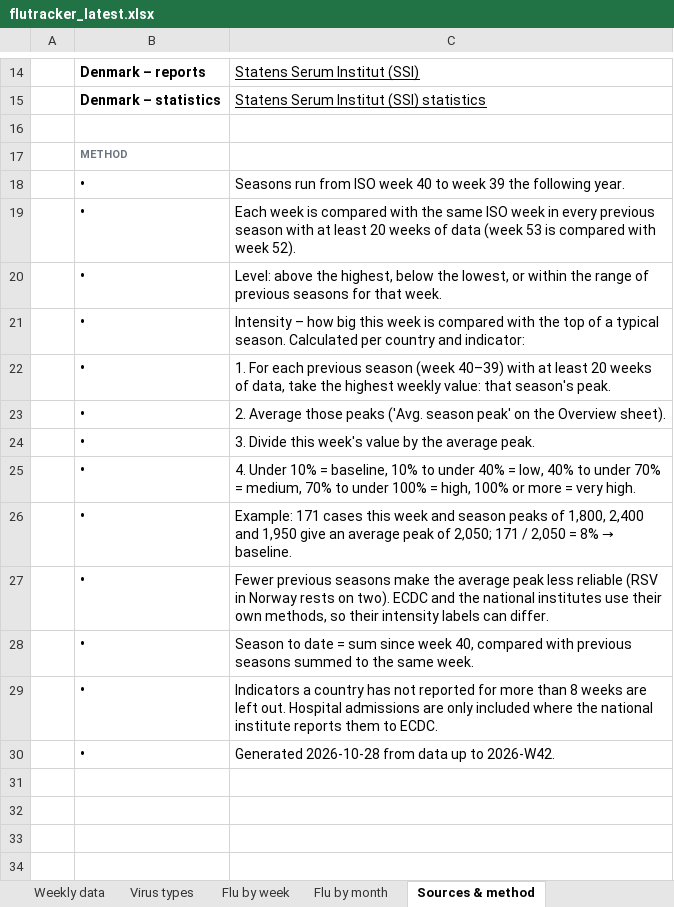
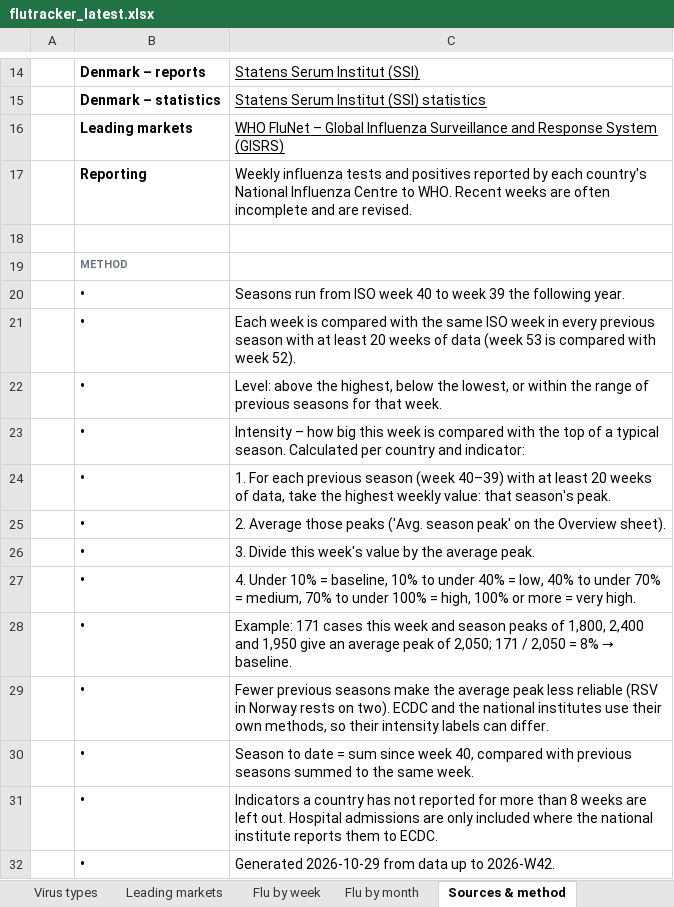
Before and after one commit to EirikWikHeltne/flutracker, an Excel workbook: docs/data/flutracker_latest.xlsx, sheet Sources & method, drawn as a sheet; only a part is shown, gaps mark what is left out; values as stored, in another font and other column widths than the file's, no borders; addresses are those after the commit; the diff names each change by its address in the sheet, - before the commit and + after, or states it on an @@ line.

Commit message:
Respiratory data 2026-W42

```diff
--- a/docs/data/flutracker_latest.xlsx (sheet Sources & method)
+++ b/docs/data/flutracker_latest.xlsx (sheet Sources & method)
+sheet tab: Leading markets
+row 16:  | Leading markets | WHO FluNet – Global Influenza Surveillance and Response System (GISRS)
+row 17:  | Reporting | Weekly influenza tests and positives reported by each country's National Influenza Centre to WHO. Recent weeks are often incomplete and are revised.
-C32: Generated 2026-10-28 from data…
+C32: Generated 2026-10-29 from data…
```
Also changed, not shown: charts or pictures, reports/2026-W42.xlsx, 6 other files.
